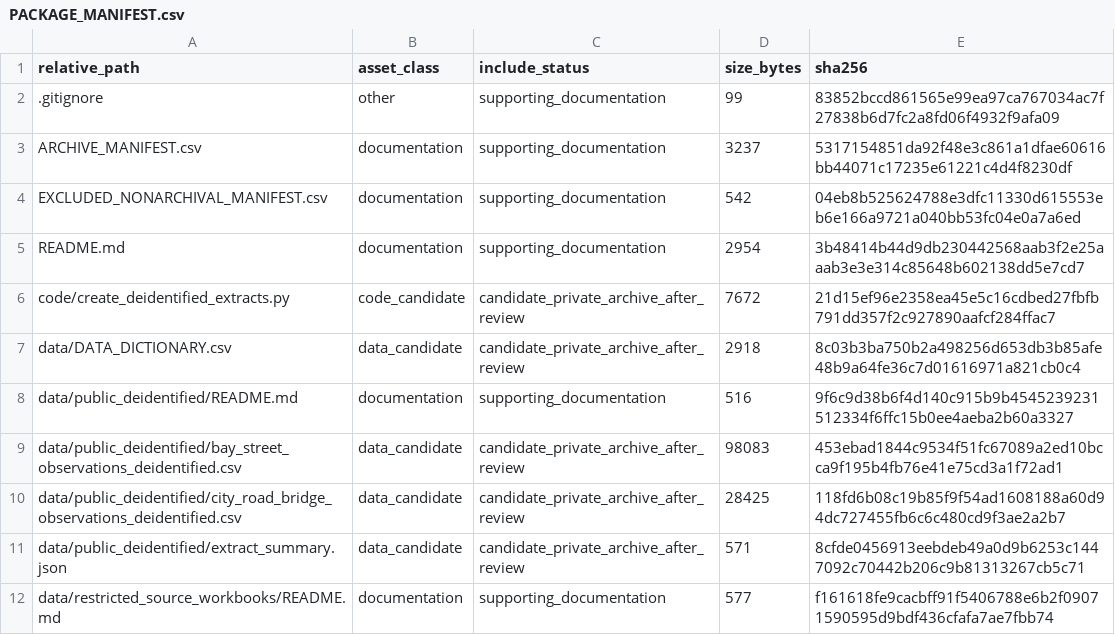
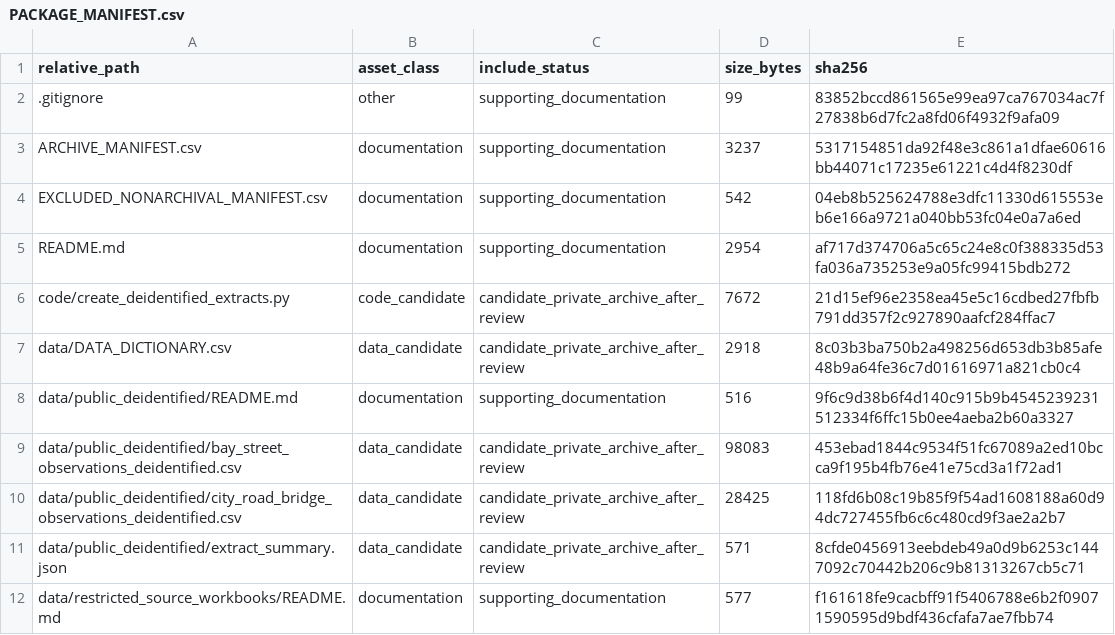
Before and after one commit to dlevinson/paper-2020-12-walking-and-talking-the-effect-of-smartphone-use-and-group-conversation-on-pedestrian, a CSV file: PACKAGE_MANIFEST.csv, drawn as a sheet; only a part is shown.

Commit message:
Initial local package snapshot

```diff
--- a/PACKAGE_MANIFEST.csv
+++ b/PACKAGE_MANIFEST.csv
@@ -4,3 +4,3 @@ ARCHIVE_MANIFEST.csv,documentation,supporting_documentation,3237,5317154851da92f
 EXCLUDED_NONARCHIVAL_MANIFEST.csv,documentation,supporting_documentation,542,04eb8b525624788e3dfc11330d615553eb6e166a9721a040bb53fc04e0a7a6ed
-README.md,documentation,supporting_documentation,2954,3b48414b44d9db230442568aab3f2e25aaab3e3e314c85648b602138dd5e7cd7
+README.md,documentation,supporting_documentation,2954,af717d374706a5c65c24e8c0f388335d53fa036a735253e9a05fc99415bdb272
 code/create_deidentified_extracts.py,code_candidate,candidate_private_archive_after_review,7672,21d15ef96e2358ea45e5c16cdbed27fbfb791dd357f2c927890aafcf284ffac7
```
Also changed, not shown: 3 other files.
